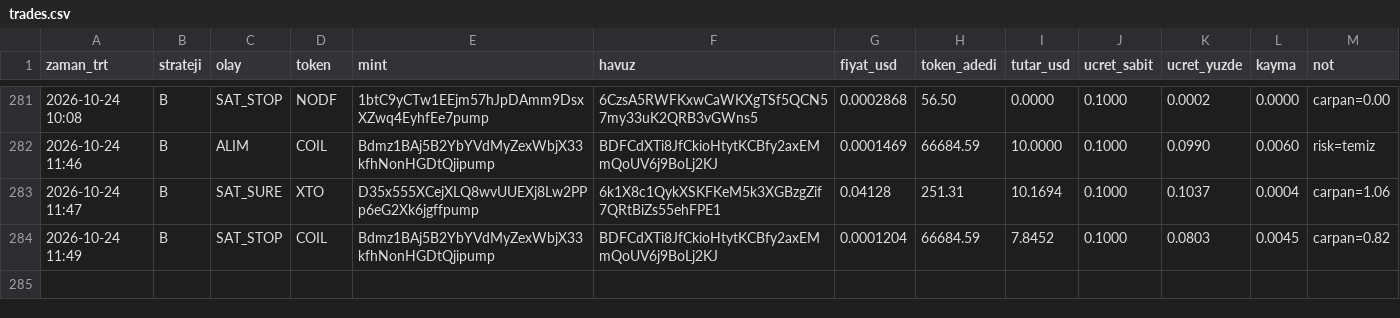
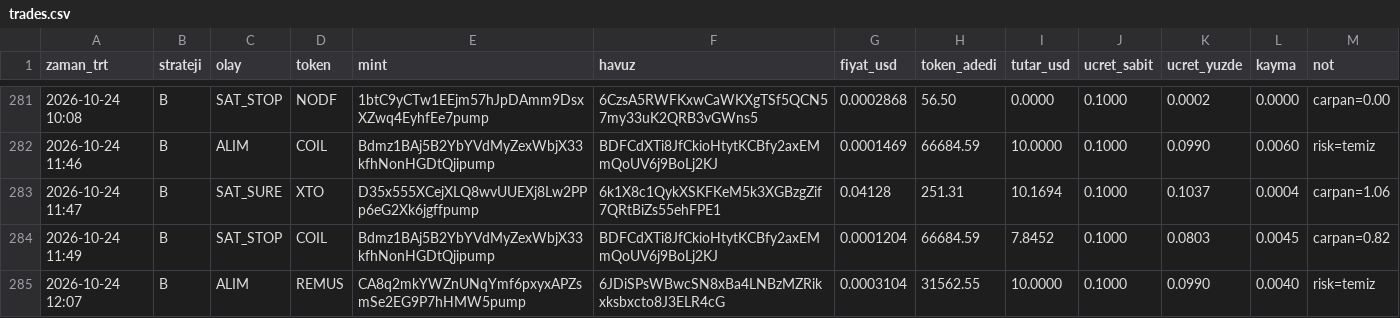
Before and after one commit to FurkanGulerci/memecoin-demo, a CSV file: trades.csv, drawn as a sheet; only a part is shown, gaps mark what is left out.

```diff
--- a/trades.csv
+++ b/trades.csv
@@ -284 +284,2 @@
 2026-10-24 11:49,B,SAT_STOP,COIL,Bdmz1BAj5B2YbYVdMyZexWbjX33kfhNonHGDtQjipump,BDFCdXTi8JfCkioHtytKCBfy2axEMmQoUV6j9BoLj2KJ,0.0001204,66684.59,7.8452,0.1000,0.0803,0.0045,carpan=0.82
+2026-10-24 12:07,B,ALIM,REMUS,CA8q2mkYWZnUNqYmf6pxyxAPZsmSe2EG9P7hHMW5pump,6JDiSPsWBwcSN8xBa4LNBzMZRikxksbxcto8J3ELR4cG,0.0003104,31562.55,10.0000,0.1000,0.0990,0.0040,risk=temiz
```
Also changed, not shown: 1 other file.
